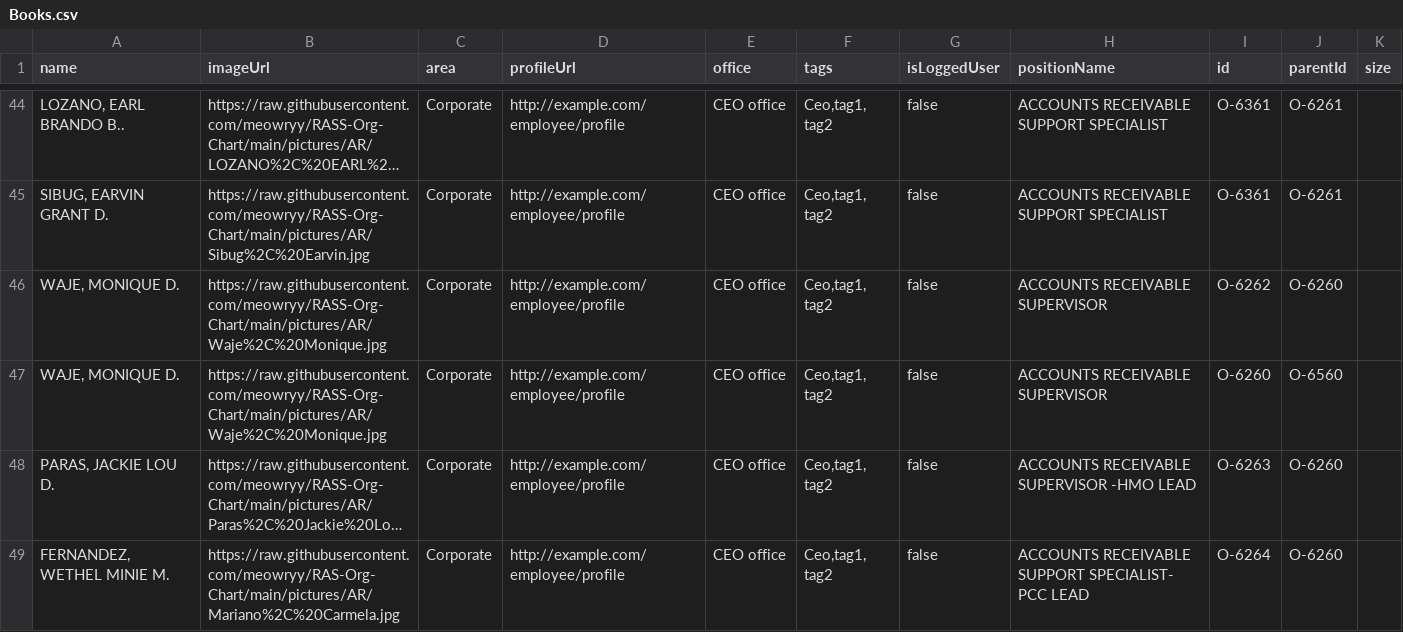
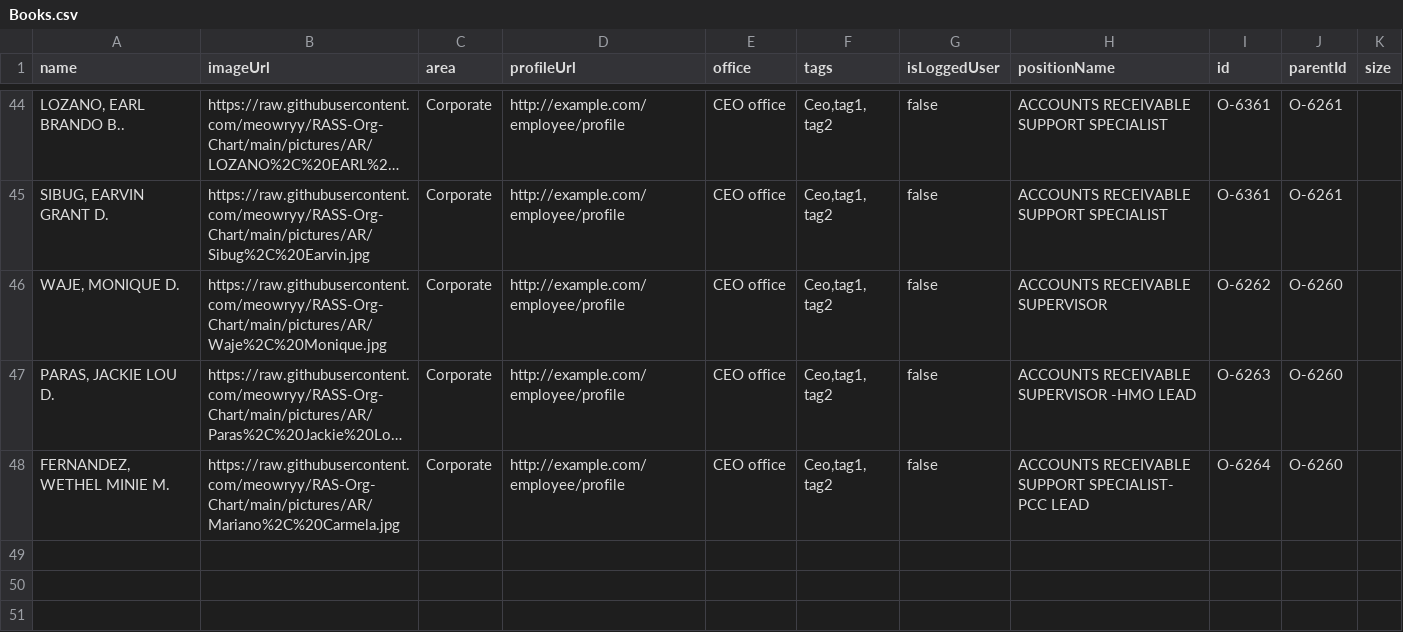
Before and after one commit to meowryy/Hello-world, a CSV file: Books.csv, drawn as a sheet; only a part is shown, gaps mark what is left out; long unchanged cells end in …; the diff names each change by its address in the sheet, - before the commit and + after, or states it on an @@ line.

Commit message:
Update Books.csv

```diff
--- a/Books.csv
+++ b/Books.csv
-row 47: WAJE, MONIQUE D. | https://raw.githubusercontent.com/meowryy/RASS-Org-Chart/main/pictures/AR/Waje%2C%20Monique.jpg | Corporate | http://example.com/employee/profile | CEO office | Ceo,tag1, tag2 | false | ACCOUNTS RECEIVABLE SUPERVISOR | O-6260 | O-6560
```
